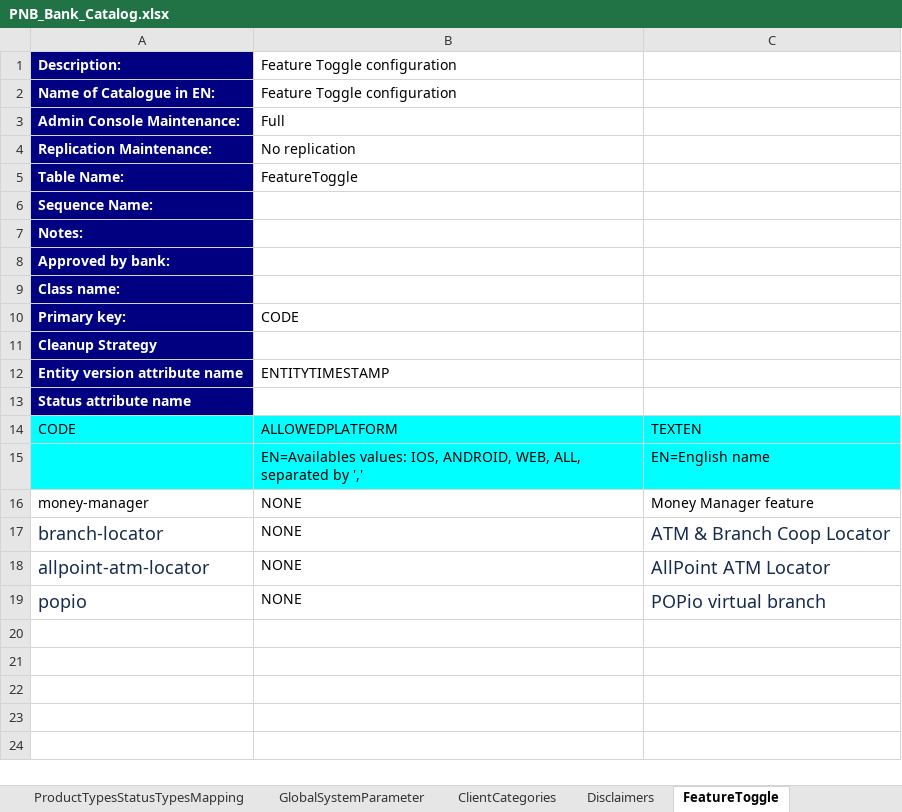
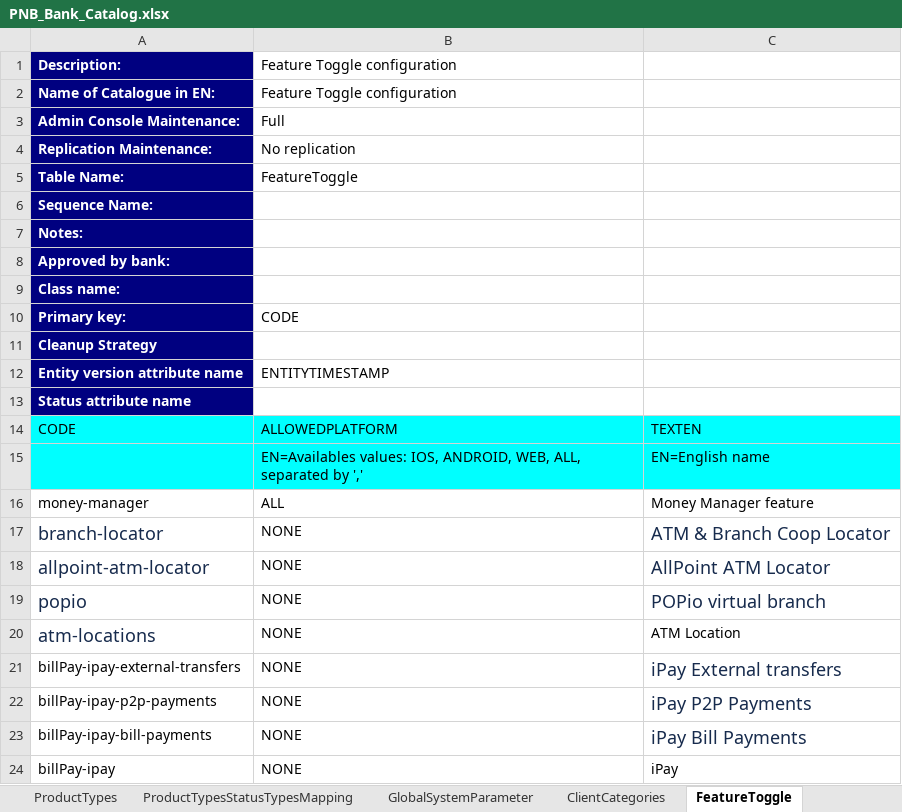
Before and after one commit to nymbusinc/nymbusolbapp, an Excel workbook: banks/facile/catalog/PNB_Bank_Catalog.xlsx, sheet FeatureToggle, drawn as a sheet; values as stored, in another font and other column widths than the file's, no borders; the diff names each change by its address in the sheet, - before the commit and + after, or states it on an @@ line.

```diff
--- a/banks/facile/catalog/PNB_Bank_Catalog.xlsx (sheet FeatureToggle)
+++ b/banks/facile/catalog/PNB_Bank_Catalog.xlsx (sheet FeatureToggle)
-sheet tab: Disclaimers
-B16: NONE
+B16: ALL
+row 20: atm-locations | NONE | ATM Location
+row 21: billPay-ipay-external-transfers | NONE | iPay External transfers
+row 22: billPay-ipay-p2p-payments | NONE | iPay P2P Payments
+row 23: billPay-ipay-bill-payments | NONE | iPay Bill Payments
+row 24: billPay-ipay | NONE | iPay
```
Also changed, not shown: banks/inspire/catalog/catalogs_MCH_inspire_master.xlsx, banks/inspire/catalog/operation_types_inspire.xlsx, 4 other files.
